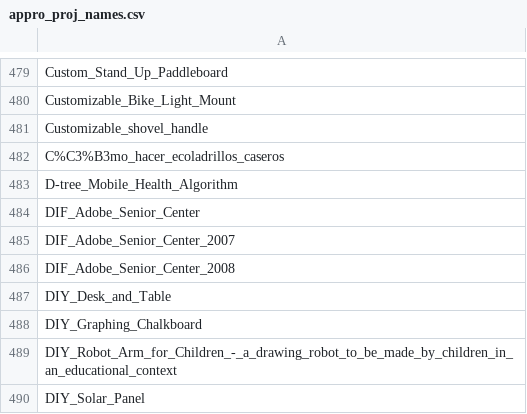
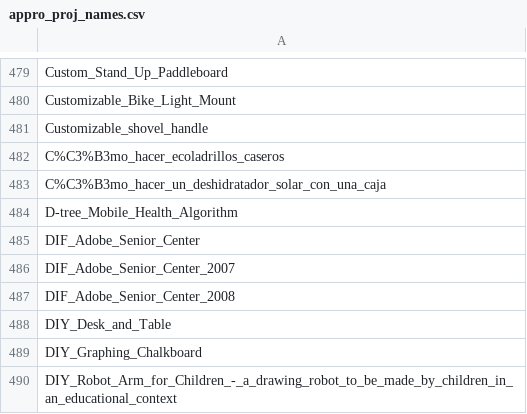
Before and after one commit to OPEN-NEXT/LOSH-Appropedia-Scraper, a CSV file: appro_proj_names.csv, drawn as a sheet; only a part is shown, gaps mark what is left out; the shorter side is filled out with more unchanged rows.

```diff
--- a/appro_proj_names.csv
+++ b/appro_proj_names.csv
@@ -482,2 +482,3 @@ Customizable_shovel_handle
 C%C3%B3mo_hacer_ecoladrillos_caseros
+C%C3%B3mo_hacer_un_deshidratador_solar_con_una_caja
 D-tree_Mobile_Health_Algorithm
```
Also changed, not shown: appro_yaml_urls.csv, 1 other file.
